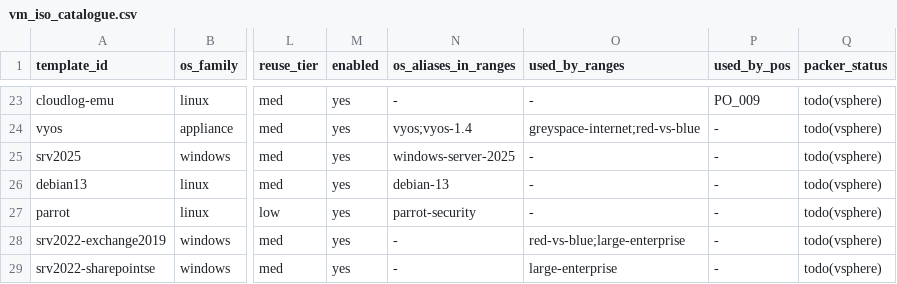
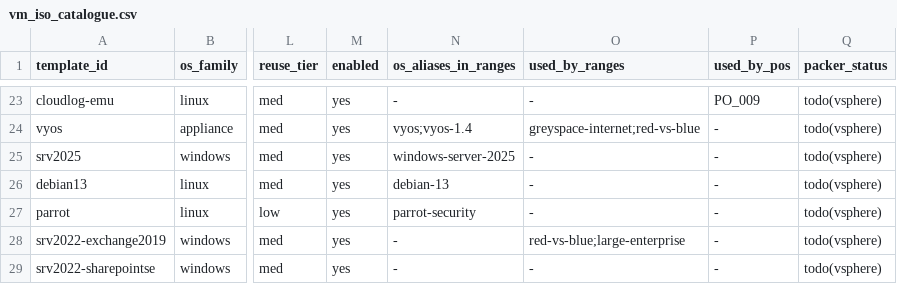
Before and after one commit to mblanke/TrueNorth, a CSV file: content/catalogue/vm_iso_catalogue.csv, drawn as a sheet; only a part is shown, gaps mark what is left out; the diff covers the shown part only; the diff names each change by its address in the sheet, - before the commit and + after, or states it on an @@ line.

```diff
--- a/content/catalogue/vm_iso_catalogue.csv
+++ b/content/catalogue/vm_iso_catalogue.csv
-O29 (used_by_ranges): large-enterprise
+O29 (used_by_ranges): -
```
Also changed, not shown: 1 added row elsewhere in this file, 20 other files.
